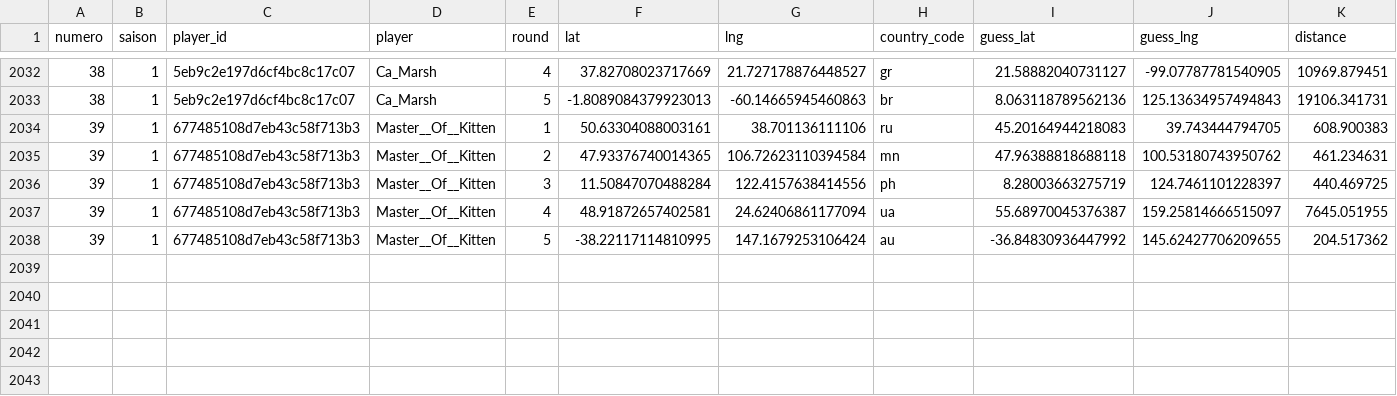
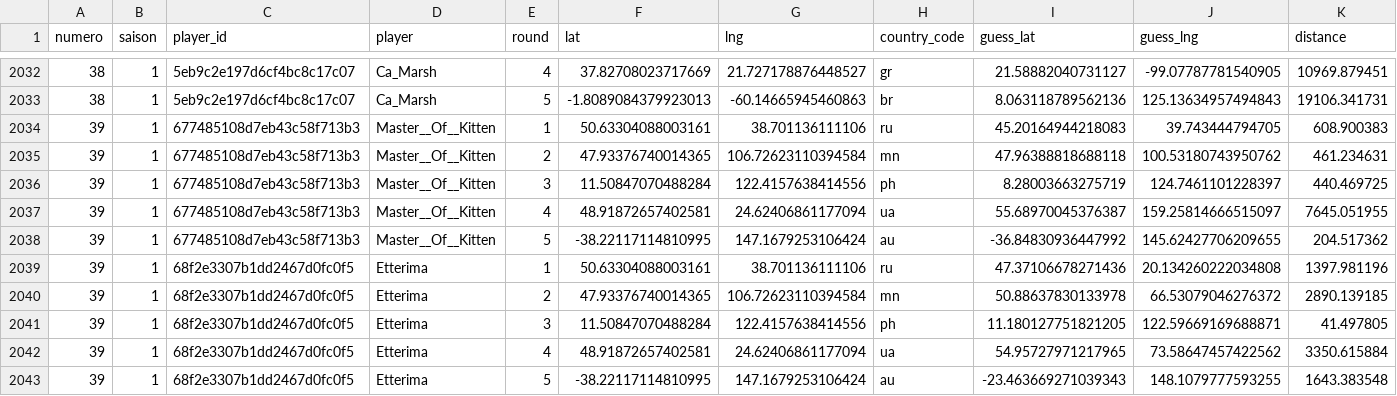
Before and after one commit to ComteUnderscoreL/geostats, a TSV file: data/rounds.tsv, drawn as a sheet; only a part is shown, gaps mark what is left out.

```diff
--- a/data/rounds.tsv
+++ b/data/rounds.tsv
@@ -2038 +2038,6 @@ numero	saison	player_id	player	round	lat	lng	country_code	guess_lat	guess_lng	di
 39	1	677485108d7eb43c58f713b3	Master__Of__Kitten	5	-38.22117114810995	147.1679253106424	au	-36.84830936447992	145.62427706209655	204.517362
+39	1	68f2e3307b1dd2467d0fc0f5	Etterima	1	50.63304088003161	38.701136111106	ru	47.37106678271436	20.134260222034808	1397.981196
+39	1	68f2e3307b1dd2467d0fc0f5	Etterima	2	47.93376740014365	106.72623110394584	mn	50.88637830133978	66.53079046276372	2890.139185
+39	1	68f2e3307b1dd2467d0fc0f5	Etterima	3	11.50847070488284	122.4157638414556	ph	11.180127751821205	122.59669169688871	41.497805
+39	1	68f2e3307b1dd2467d0fc0f5	Etterima	4	48.91872657402581	24.62406861177094	ua	54.95727971217965	73.58647457422562	3350.615884
+39	1	68f2e3307b1dd2467d0fc0f5	Etterima	5	-38.22117114810995	147.1679253106424	au	-23.463669271039343	148.1079777593255	1643.383548
```
Also changed, not shown: data/totals.tsv.
